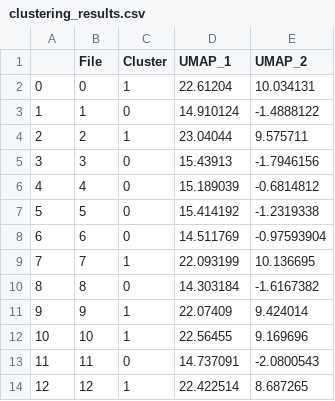
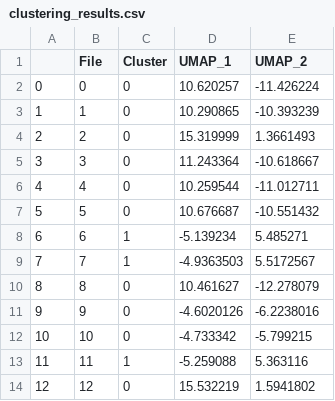
Before and after one commit to GarciaAlegria/Security_Data_Science, a CSV file: Lab4SDS/clustering_results.csv, drawn as a sheet; only a part is shown; the diff covers the shown part only.

```diff
--- a/Lab4SDS/clustering_results.csv
+++ b/Lab4SDS/clustering_results.csv
@@ -1,14 +1,14 @@
 ,File,Cluster,UMAP_1,UMAP_2
-0,0,1,22.61204,10.034131
-1,1,0,14.910124,-1.4888122
-2,2,1,23.04044,9.575711
-3,3,0,15.43913,-1.7946156
-4,4,0,15.189039,-0.6814812
-5,5,0,15.414192,-1.2319338
-6,6,0,14.511769,-0.97593904
-7,7,1,22.093199,10.136695
-8,8,0,14.303184,-1.6167382
-9,9,1,22.07409,9.424014
-10,10,1,22.56455,9.169696
-11,11,0,14.737091,-2.0800543
-12,12,1,22.422514,8.687265
+0,0,0,10.620257,-11.426224
+1,1,0,10.290865,-10.393239
+2,2,0,15.319999,1.3661493
+3,3,0,11.243364,-10.618667
+4,4,0,10.259544,-11.012711
+5,5,0,10.676687,-10.551432
+6,6,1,-5.139234,5.485271
+7,7,1,-4.9363503,5.5172567
+8,8,0,10.461627,-12.278079
+9,9,0,-4.6020126,-6.2238016
+10,10,0,-4.733342,-5.799215
+11,11,1,-5.259088,5.363116
+12,12,0,15.532219,1.5941802
```
Also changed, not shown: 27 added rows elsewhere in this file, 46 other files.
